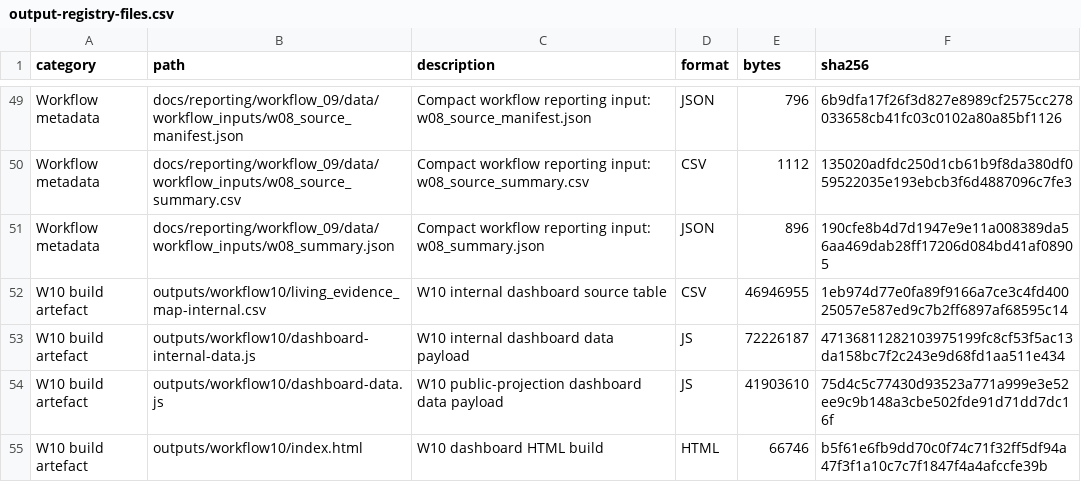
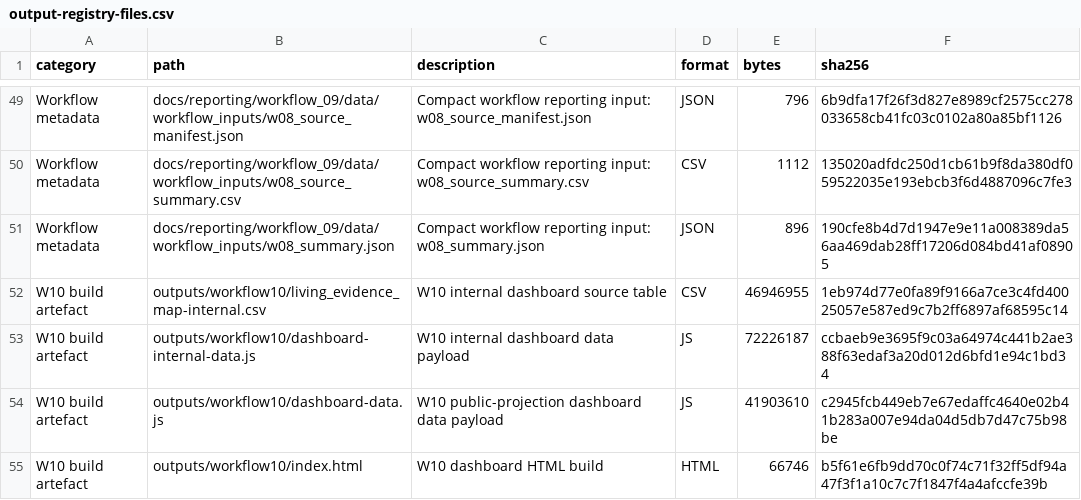
Before and after one commit to thesalmonandthetomato/LivingEvidenceMap, a CSV file: internal/output_registry/archive/2026-10-25/output-registry-files.csv, drawn as a sheet; only a part is shown, gaps mark what is left out.

```diff
--- a/internal/output_registry/archive/2026-10-25/output-registry-files.csv
+++ b/internal/output_registry/archive/2026-10-25/output-registry-files.csv
@@ -52,4 +52,4 @@
 "W10 build artefact","outputs/workflow10/living_evidence_map-internal.csv","W10 internal dashboard source table","CSV",46946955,"1eb974d77e0fa89f9166a7ce3c4fd40025057e587ed9c7b2ff6897af68595c14"
-"W10 build artefact","outputs/workflow10/dashboard-internal-data.js","W10 internal dashboard data payload","JS",72226187,"47136811282103975199fc8cf53f5ac13da158bc7f2c243e9d68fd1aa511e434"
-"W10 build artefact","outputs/workflow10/dashboard-data.js","W10 public-projection dashboard data payload","JS",41903610,"75d4c5c77430d93523a771a999e3e52ee9c9b148a3cbe502fde91d71dd7dc16f"
+"W10 build artefact","outputs/workflow10/dashboard-internal-data.js","W10 internal dashboard data payload","JS",72226187,"ccbaeb9e3695f9c03a64974c441b2ae388f63edaf3a20d012d6bfd1e94c1bd34"
+"W10 build artefact","outputs/workflow10/dashboard-data.js","W10 public-projection dashboard data payload","JS",41903610,"c2945fcb449eb7e67edaffc4640e02b41b283a007e94da04d5db7d47c75b98be"
 "W10 build artefact","outputs/workflow10/index.html","W10 dashboard HTML build","HTML",66746,"b5f61e6fb9dd70c0f74c71f32ff5df94a47f3f1a10c7c7f1847f4a4afccfe39b"
```
Also changed, not shown: 2 other files.
